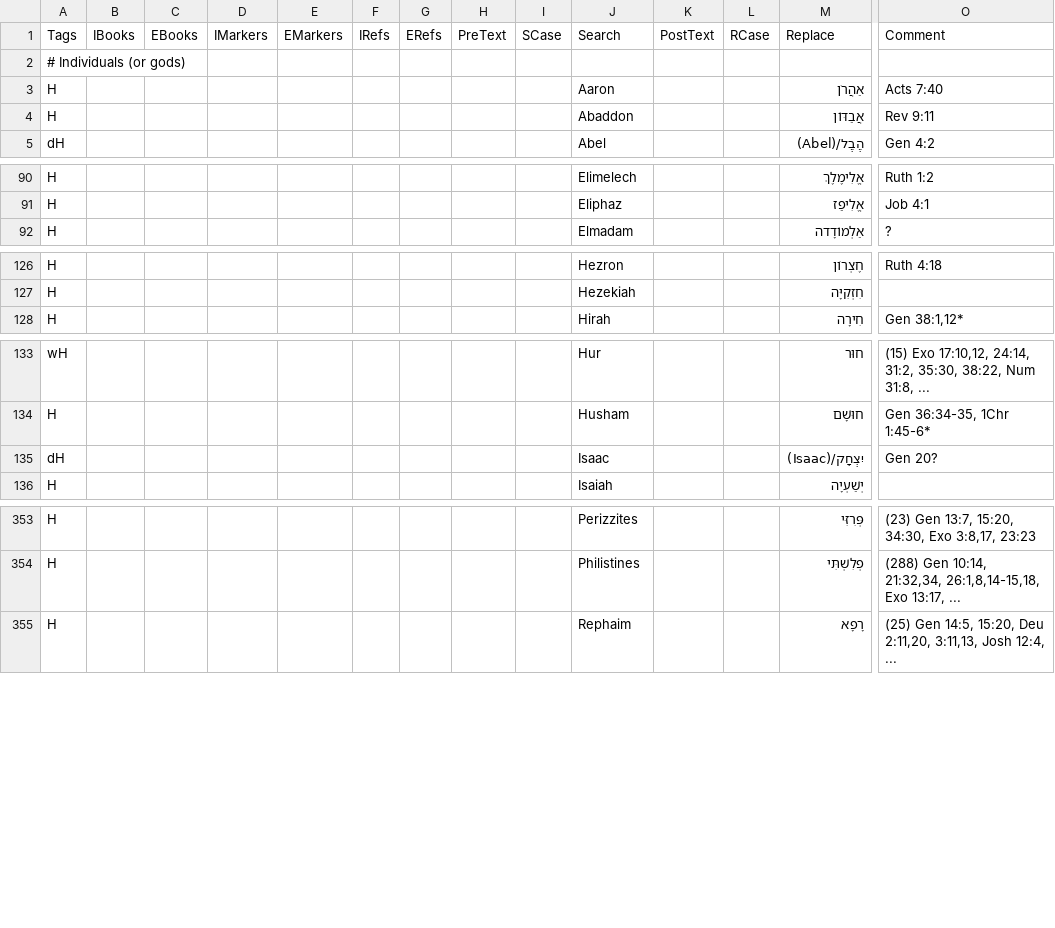
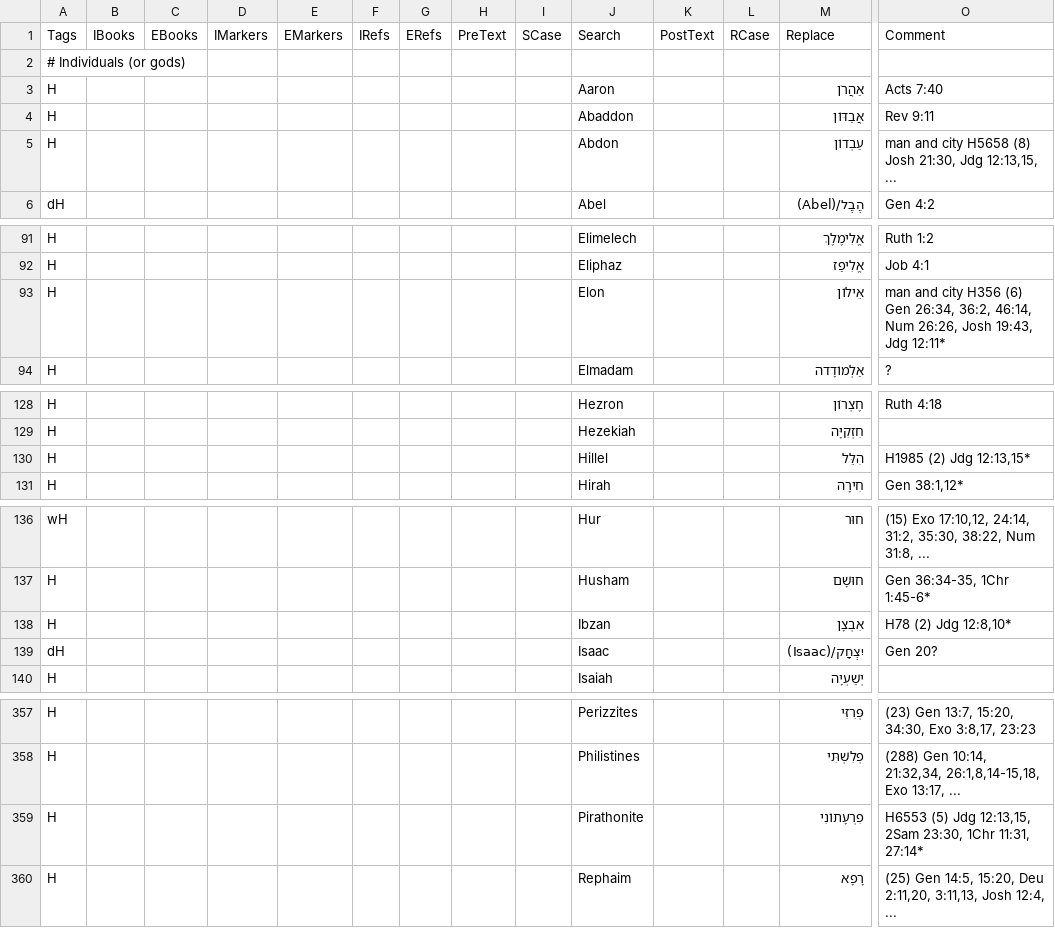
Before and after one commit to Freely-Given-org/OpenEnglishTranslation--OET, a TSV file: scripts/ScriptedOTUpdates/restoreNames.commandTable.tsv, drawn as a sheet; only a part is shown, gaps mark what is left out; rows hold the shown columns only; the diff covers the shown part only; the diff names each change by its address in the sheet, - before the commit and + after, or states it on an @@ line.

```diff
--- a/scripts/ScriptedOTUpdates/restoreNames.commandTable.tsv
+++ b/scripts/ScriptedOTUpdates/restoreNames.commandTable.tsv
+row 5: H |  |  |  |  |  |  |  |  | Abdon |  |  | עַבְדוֹן | man and city H5658 (8) Josh 21:30, Jdg 12:13,15, ...
+row 93: H |  |  |  |  |  |  |  |  | Elon |  |  | אֵילוֹן | man and city H356 (6) Gen 26:34, 36:2, 46:14, Num 26:26, Josh 19:43, Jdg 12:11*
+row 130: H |  |  |  |  |  |  |  |  | Hillel |  |  | הִלֵּל | H1985 (2) Jdg 12:13,15*
+row 138: H |  |  |  |  |  |  |  |  | Ibzan |  |  | אִבְצָן | H78 (2) Jdg 12:8,10*
+row 359: H |  |  |  |  |  |  |  |  | Pirathonite |  |  | פִרְעָתוֹנִי | H6553 (5) Jdg 12:13,15, 2Sam 23:30, 1Chr 11:31, 27:14*
```
Also changed, not shown: 1 added row elsewhere in this file, 1 other file.
